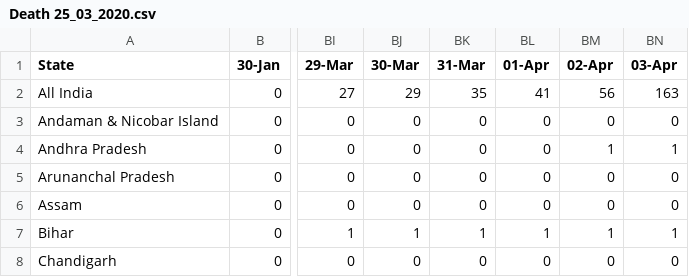
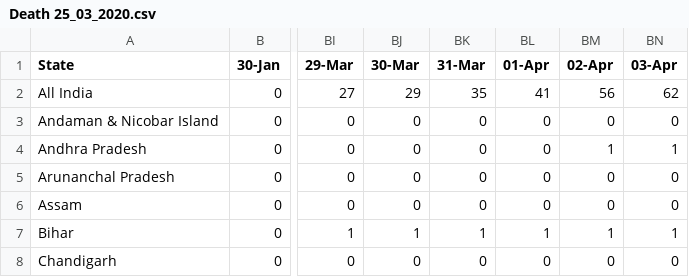
Before and after one commit to iirs-students/covid-19, a CSV file: Death 25_03_2020.csv, drawn as a sheet; only a part is shown, gaps mark what is left out; the diff names each change by its address in the sheet, - before the commit and + after, or states it on an @@ line.

```diff
--- a/Death 25_03_2020.csv
+++ b/Death 25_03_2020.csv
-BN2 (03-Apr): 163
+BN2 (03-Apr): 62
```
Also changed, not shown: Cured - 25_03_2020.csv.
